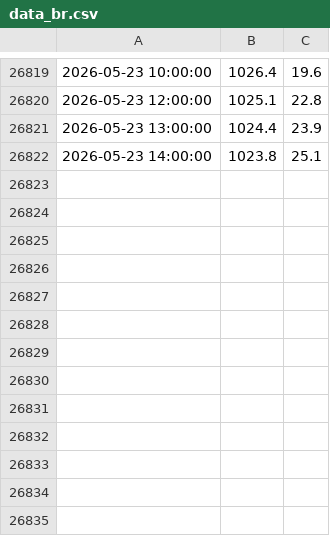
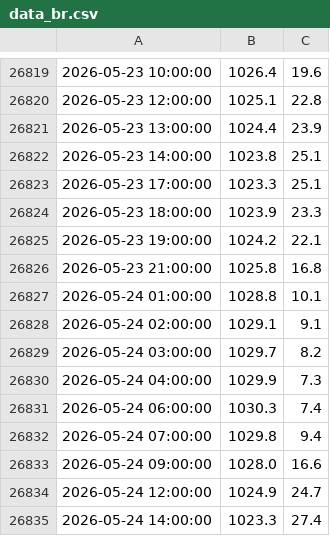
Before and after one commit to AdamSitarcik/shmu_scraping, a CSV file: data_br.csv, drawn as a sheet; only a part is shown, gaps mark what is left out; the diff names each change by its address in the sheet, - before the commit and + after, or states it on an @@ line.

Commit message:
upload data at Sun May 24 15:15:01 CEST 2026

```diff
--- a/data_br.csv
+++ b/data_br.csv
+row 26823: 2026-05-23 17:00:00 | 1023.3 | 25.1
+row 26824: 2026-05-23 18:00:00 | 1023.9 | 23.3
+row 26825: 2026-05-23 19:00:00 | 1024.2 | 22.1
+row 26826: 2026-05-23 21:00:00 | 1025.8 | 16.8
+row 26827: 2026-05-24 01:00:00 | 1028.8 | 10.1
+row 26828: 2026-05-24 02:00:00 | 1029.1 | 9.1
+row 26829: 2026-05-24 03:00:00 | 1029.7 | 8.2
+row 26830: 2026-05-24 04:00:00 | 1029.9 | 7.3
+row 26831: 2026-05-24 06:00:00 | 1030.3 | 7.4
+row 26832: 2026-05-24 07:00:00 | 1029.8 | 9.4
+row 26833: 2026-05-24 09:00:00 | 1028.0 | 16.6
+row 26834: 2026-05-24 12:00:00 | 1024.9 | 24.7
+row 26835: 2026-05-24 14:00:00 | 1023.3 | 27.4
```
Also changed, not shown: data_mj.csv.
